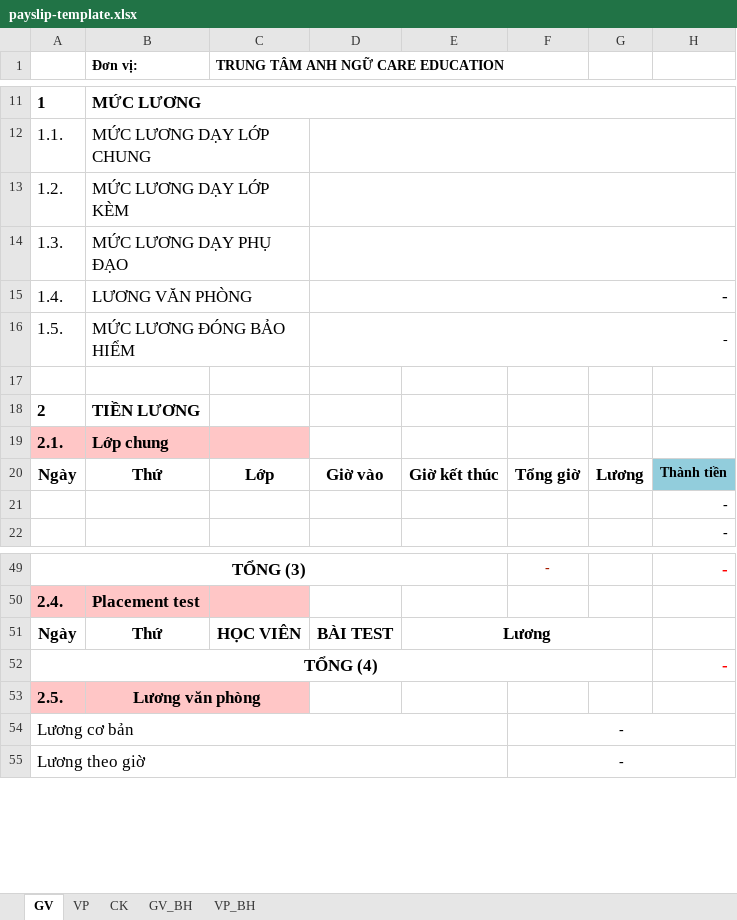
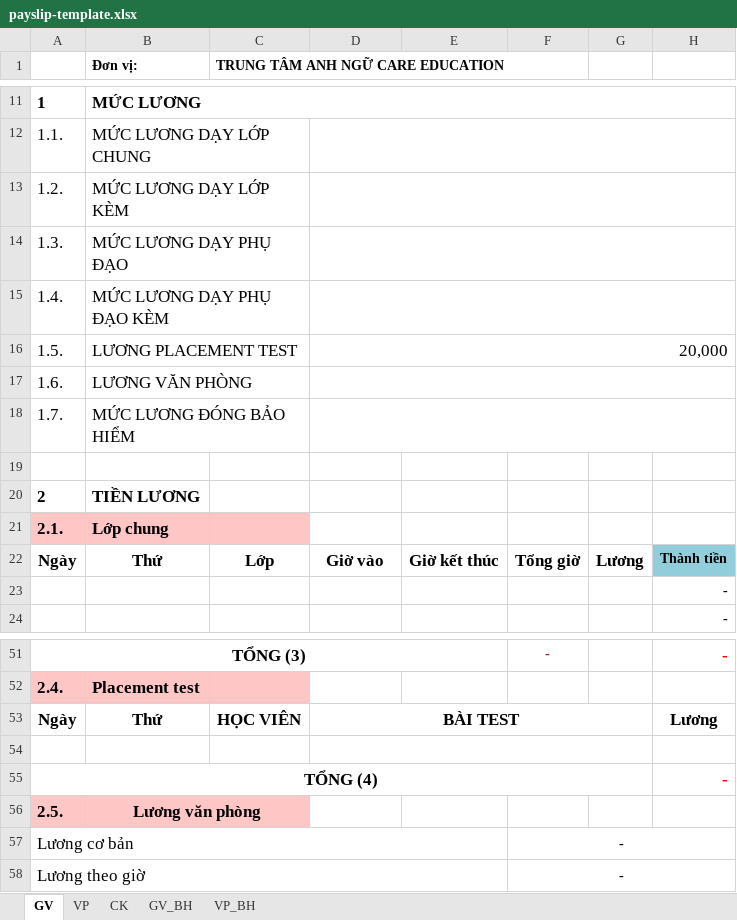
Before and after one commit to kundt147-code/ADA_PAYSLIP, an Excel workbook: public/payslip-template.xlsx, sheet GV, drawn as a sheet; only a part is shown, gaps mark what is left out; values as stored, in another font and other column widths than the file's, no borders; charts and pictures not drawn; removed rows and columns are numbered as before the commit, all else as after; the diff names each change by its address in the sheet, - before the commit and + after, or states it on an @@ line.

```diff
--- a/public/payslip-template.xlsx (sheet GV)
+++ b/public/payslip-template.xlsx (sheet GV)
-B15 (Đơn vị:): LƯƠNG VĂN PHÒNG
+B15 (Đơn vị:): MỨC LƯƠNG DẠY PHỤ ĐẠO KÈM
-D15: -
+D15: (empty)
-B16 (Đơn vị:): MỨC LƯƠNG ĐÓNG BẢO HIỂM
+B16 (Đơn vị:): LƯƠNG PLACEMENT TEST
-D16: -
+D16: 20,000
@@ D16 text size: larger @@
+row 17: 1.6. | LƯƠNG VĂN PHÒNG
+row 18: 1.7. | MỨC LƯƠNG ĐÓNG BẢO HIỂM
+D53:G53 merged
-E53: Lương
+E53: (empty)
-E51:G51 merged
-H53: (empty)
+H53: Lương
+row 54: (empty)
```
Also changed, not shown: sheet GV_BH, formulas that keep their value, charts or pictures, public/MAU_IMPORT_CHAM_CONG.xlsx, public/MAU_IMPORT_NHAN_VIEN.xlsx, 10 other files.
